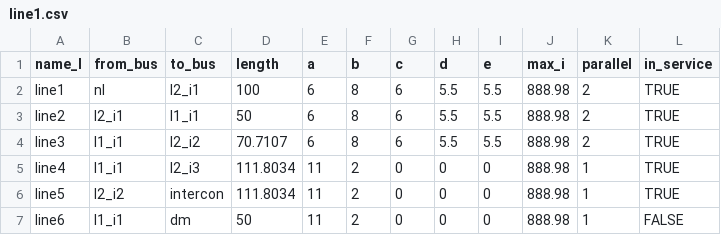
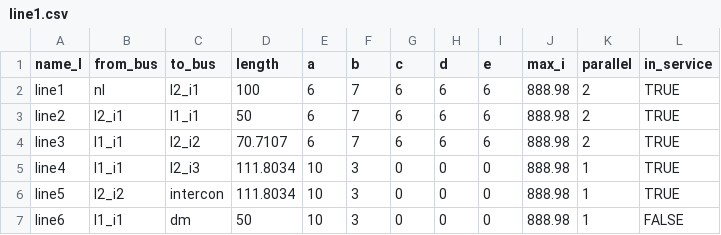
Before and after one commit to JosepFanals/SmartGrid, a CSV file: Code/Datafiles/line1.csv, drawn as a sheet.

```diff
--- a/Code/Datafiles/line1.csv
+++ b/Code/Datafiles/line1.csv
@@ -1,7 +1,7 @@
 name_l,from_bus,to_bus,length,a,b,c,d,e,max_i,parallel,in_service
-line1,nl,l2_i1,100,6,8,6,5.5,5.5,888.98,2,TRUE
-line2,l2_i1,l1_i1,50,6,8,6,5.5,5.5,888.98,2,TRUE
-line3,l1_i1,l2_i2,70.7107,6,8,6,5.5,5.5,888.98,2,TRUE
-line4,l1_i1,l2_i3,111.8034,11,2,0,0,0,888.98,1,TRUE
-line5,l2_i2,intercon,111.8034,11,2,0,0,0,888.98,1,TRUE
-line6,l1_i1,dm,50,11,2,0,0,0,888.98,1,FALSE
+line1,nl,l2_i1,100,6,7,6,6,6,888.98,2,TRUE
+line2,l2_i1,l1_i1,50,6,7,6,6,6,888.98,2,TRUE
+line3,l1_i1,l2_i2,70.7107,6,7,6,6,6,888.98,2,TRUE
+line4,l1_i1,l2_i3,111.8034,10,3,0,0,0,888.98,1,TRUE
+line5,l2_i2,intercon,111.8034,10,3,0,0,0,888.98,1,TRUE
+line6,l1_i1,dm,50,10,3,0,0,0,888.98,1,FALSE
```
Also changed, not shown: 1 other file.
